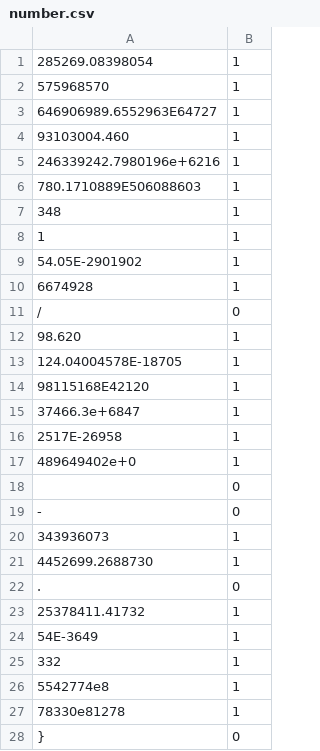
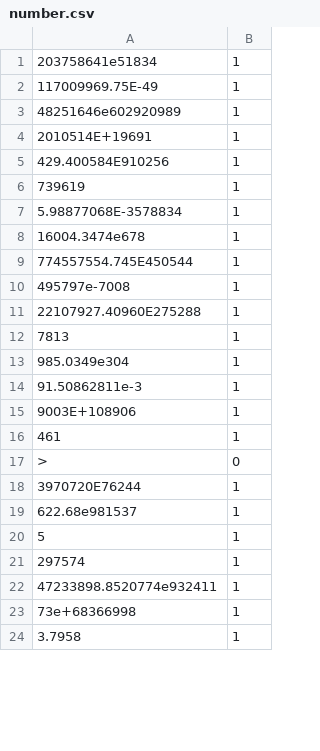
Before and after one commit to lggruspe/ibex, a CSV file: examples/data/number.csv, drawn as a sheet; only a part is shown; the diff covers the shown part only.

```diff
--- a/examples/data/number.csv
+++ b/examples/data/number.csv
@@ -1,28 +1,24 @@
-285269.08398054,1
-575968570,1
-646906989.6552963E64727,1
-93103004.460,1
-246339242.7980196e+6216,1
-780.1710889E506088603,1
-348,1
-1,1
-54.05E-2901902,1
-6674928,1
-/,0
-98.620,1
-124.04004578E-18705,1
-98115168E42120,1
-37466.3e+6847,1
-2517E-26958,1
-489649402e+0,1
- ,0
--,0
-343936073,1
-4452699.2688730,1
-.,0
-25378411.41732,1
-54E-3649,1
-332,1
-5542774e8,1
-78330e81278,1
-},0
+203758641e51834,1
+117009969.75E-49,1
+48251646e602920989,1
+2010514E+19691,1
+429.400584E910256,1
+739619,1
+5.98877068E-3578834,1
+16004.3474e678,1
+774557554.745E450544,1
+495797e-7008,1
+22107927.40960E275288,1
+7813,1
+985.0349e304,1
+91.50862811e-3,1
+9003E+108906,1
+461,1
+>,0
+3970720E76244,1
+622.68e981537,1
+5,1
+297574,1
+47233898.8520774e932411,1
+73e+68366998,1
+3.7958,1
```
Also changed, not shown: 5 added rows and 1 edited cell elsewhere in this file, examples/data/identifier.csv, examples/data/string.csv, 19 other files.
